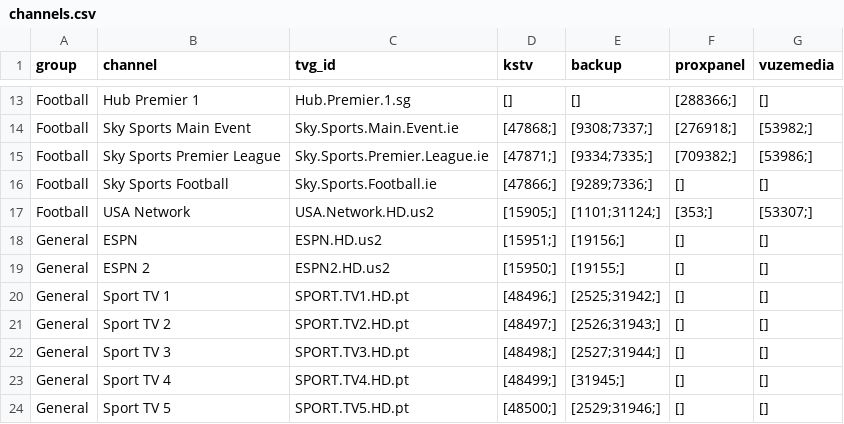
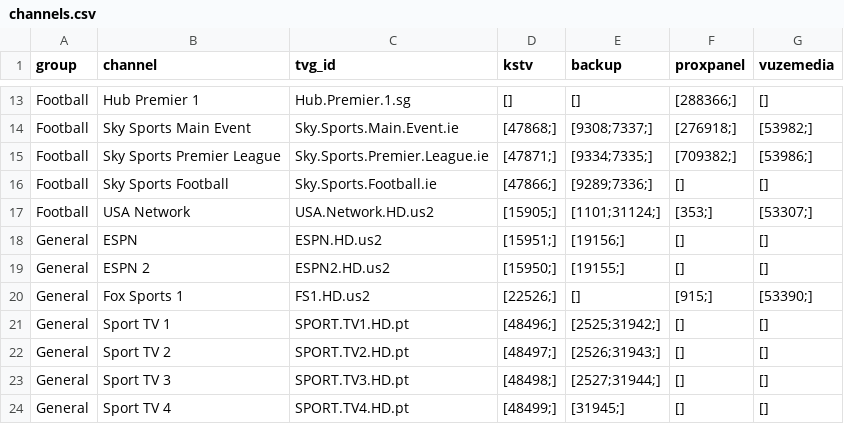
Before and after one commit to lamtung16/iptv, a CSV file: channels.csv, drawn as a sheet; only a part is shown, gaps mark what is left out; the shorter side is filled out with more unchanged rows; the diff names each change by its address in the sheet, - before the commit and + after, or states it on an @@ line.

```diff
--- a/channels.csv
+++ b/channels.csv
+row 20: General | Fox Sports 1 | FS1.HD.us2 | [22526;] | [] | [915;] | [53390;]
```
Also changed, not shown: 2 other files.
